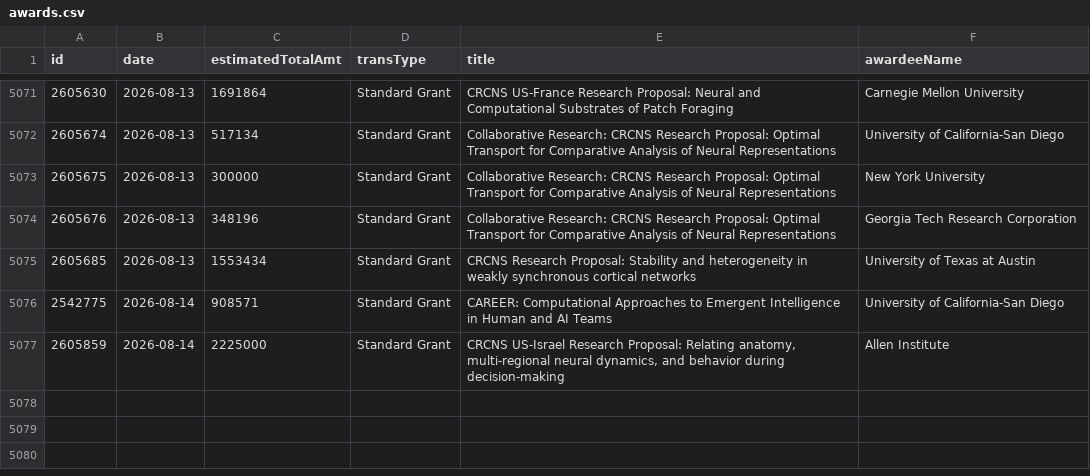
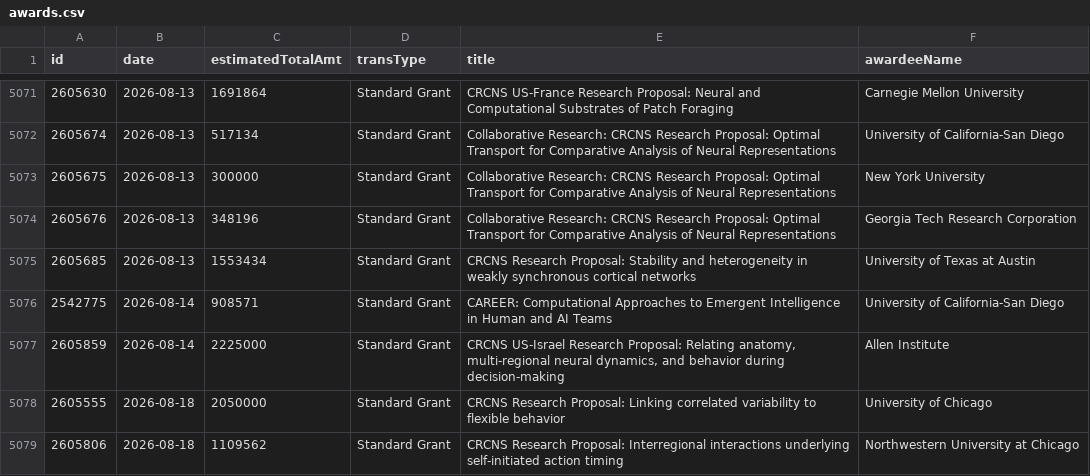
Before and after one commit to jpwolfson/science-funding-dashboard, a CSV file: data/nsf/sbe/bcs/awards.csv, drawn as a sheet; only a part is shown, gaps mark what is left out; the diff names each change by its address in the sheet, - before the commit and + after, or states it on an @@ line.

```diff
--- a/data/nsf/sbe/bcs/awards.csv
+++ b/data/nsf/sbe/bcs/awards.csv
+row 5078: 2605555 | 2026-08-18 | 2050000 | Standard Grant | CRCNS Research Proposal: Linking correlated variability to flexible behavior | University of Chicago
+row 5079: 2605806 | 2026-08-18 | 1109562 | Standard Grant | CRCNS Research Proposal: Interregional interactions underlying self-initiated action timing | Northwestern University at Chicago
```
Also changed, not shown: 1 other file.
